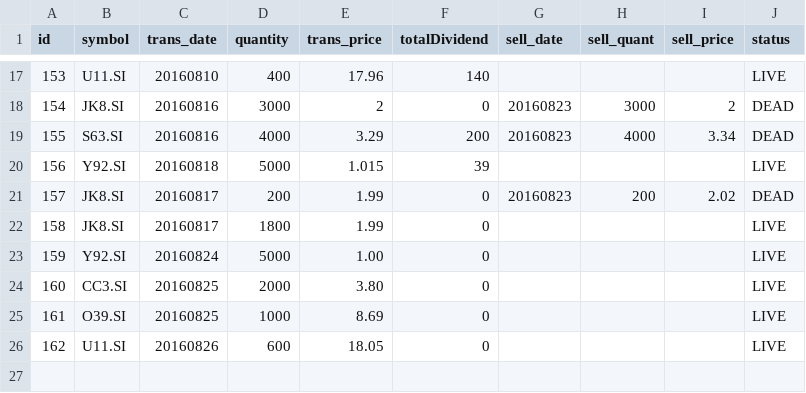
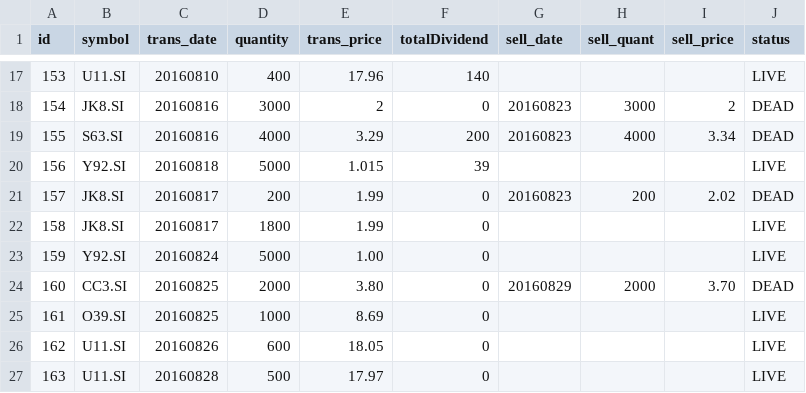
Before and after one commit to ozyxzzzss/git_csv, a CSV file: live.csv, drawn as a sheet; only a part is shown, gaps mark what is left out.

Commit message:
Update live.csv

```diff
--- a/live.csv
+++ b/live.csv
@@ -23,4 +23,5 @@ id,symbol,trans_date,quantity,trans_price, totalDividend, sell_date,sell_quant,
 159,Y92.SI,20160824,5000,1.00,0,,,,LIVE
-160,CC3.SI,20160825,2000,3.80,0,,,,LIVE
+160,CC3.SI,20160825,2000,3.80,0,20160829,2000,3.70,DEAD
 161,O39.SI,20160825,1000,8.69,0,,,,LIVE
 162,U11.SI,20160826,600,18.05,0,,,,LIVE
+163,U11.SI,20160828,500,17.97,0,,,,LIVE
```
